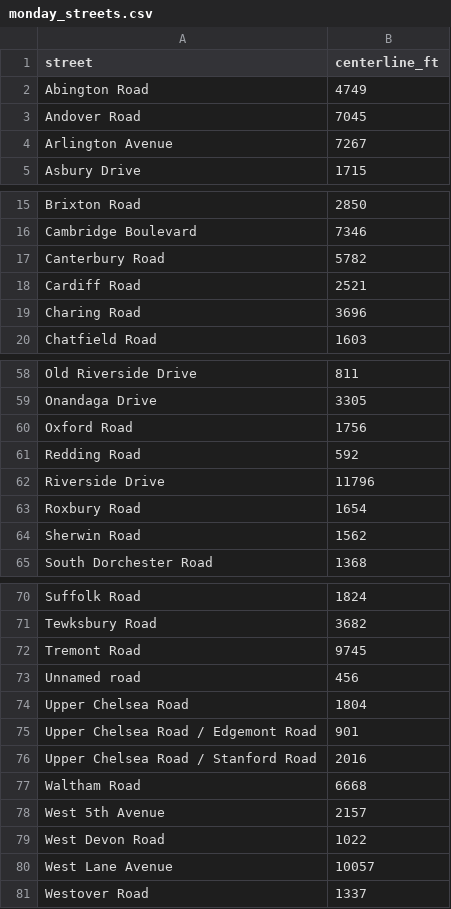
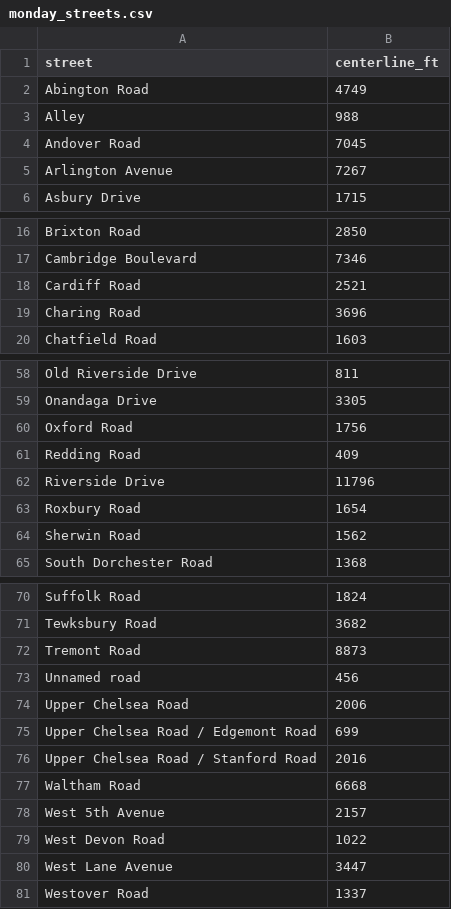
Before and after one commit to RamadanAbouelmagd/Frequency-Domain-Electromagnetic-FDEM-, a CSV file: ua_routes/monday_streets.csv, drawn as a sheet; only a part is shown, gaps mark what is left out.

```diff
--- a/ua_routes/monday_streets.csv
+++ b/ua_routes/monday_streets.csv
@@ -2,2 +2,3 @@ street,centerline_ft
 Abington Road,4749
+Alley,988
 Andover Road,7045
@@ -16,3 +17,2 @@ Brixton Road,2850
 Cambridge Boulevard,7346
-Canterbury Road,5782
 Cardiff Road,2521
@@ -60,3 +60,3 @@ Onandaga Drive,3305
 Oxford Road,1756
-Redding Road,592
+Redding Road,409
 Riverside Drive,11796
@@ -71,6 +71,6 @@ Suffolk Road,1824
 Tewksbury Road,3682
-Tremont Road,9745
+Tremont Road,8873
 Unnamed road,456
-Upper Chelsea Road,1804
-Upper Chelsea Road / Edgemont Road,901
+Upper Chelsea Road,2006
+Upper Chelsea Road / Edgemont Road,699
 Upper Chelsea Road / Stanford Road,2016
@@ -79,3 +79,3 @@ West 5th Avenue,2157
 West Devon Road,1022
-West Lane Avenue,10057
+West Lane Avenue,3447
 Westover Road,1337
```
Also changed, not shown: ua_routes/monday_turn_sheet.csv, ua_routes/thursday_turn_sheet.csv, 26 other files.
